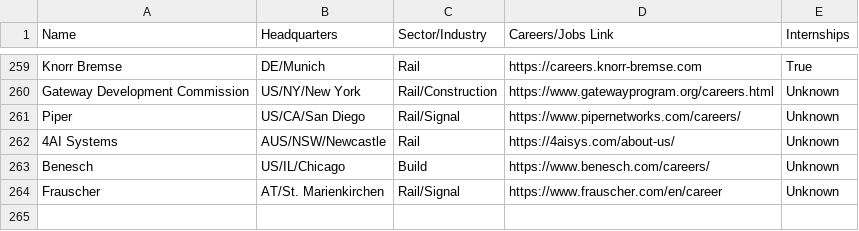
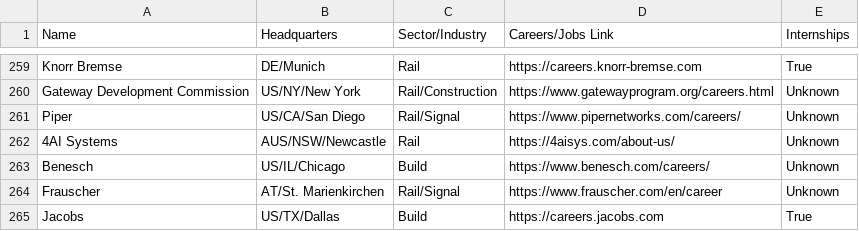
Before and after one commit to davidbailey/tum, a CSV file: companies.csv, drawn as a sheet; only a part is shown, gaps mark what is left out; the diff names each change by its address in the sheet, - before the commit and + after, or states it on an @@ line.

Commit message:
Update companies.csv

```diff
--- a/companies.csv
+++ b/companies.csv
+row 265: Jacobs | US/TX/Dallas | Build | https://careers.jacobs.com | True
```
